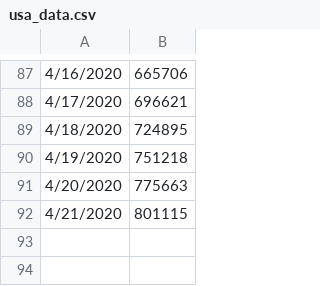
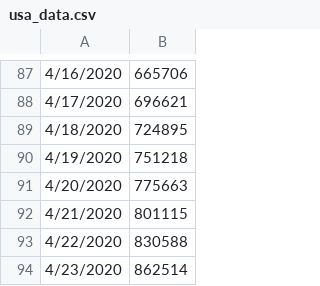
Before and after one commit to krmnino/COVID19_DataTool, a CSV file: usa_data.csv, drawn as a sheet; only a part is shown, gaps mark what is left out; the diff names each change by its address in the sheet, - before the commit and + after, or states it on an @@ line.

Commit message:
updated Peru and USA data

```diff
--- a/usa_data.csv
+++ b/usa_data.csv
+row 93: 4/22/2020 | 830588
+row 94: 4/23/2020 | 862514
```
Also changed, not shown: peru_data.csv.
